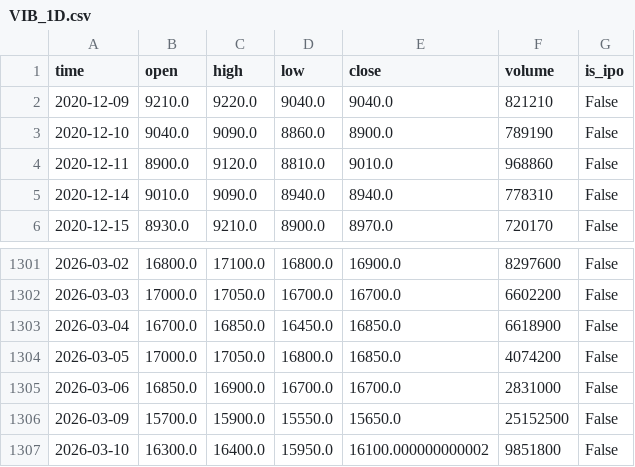
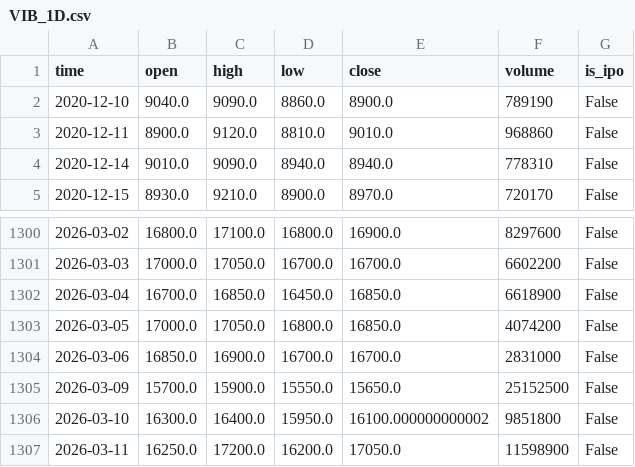
Before and after one commit to NamNG0111/trading-on-tcbs-api, a CSV file: trading_on_tcbs_api/data/stocks/VIB_1D.csv, drawn as a sheet; only a part is shown, gaps mark what is left out.

```diff
--- a/trading_on_tcbs_api/data/stocks/VIB_1D.csv
+++ b/trading_on_tcbs_api/data/stocks/VIB_1D.csv
@@ -1,3 +1,2 @@
 time,open,high,low,close,volume,is_ipo
-2020-12-09,9210.0,9220.0,9040.0,9040.0,821210,False
 2020-12-10,9040.0,9090.0,8860.0,8900.0,789190,False
@@ -1307 +1306,2 @@ time,open,high,low,close,volume,is_ipo
 2026-03-10,16300.0,16400.0,15950.0,16100.000000000002,9851800,False
+2026-03-11,16250.0,17200.0,16200.0,17050.0,11598900,False
```
Also changed, not shown: trading_on_tcbs_api/data/stocks/HDB_1D.csv, trading_on_tcbs_api/data/stocks/HPG_1D.csv, 35 other files.
